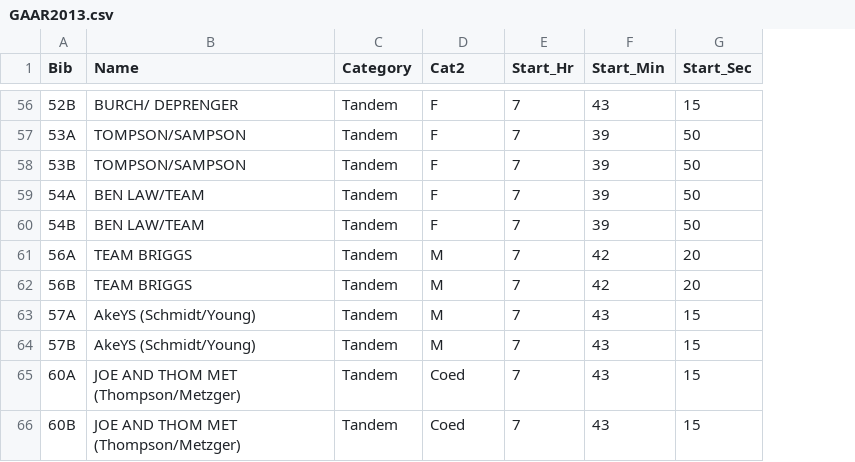
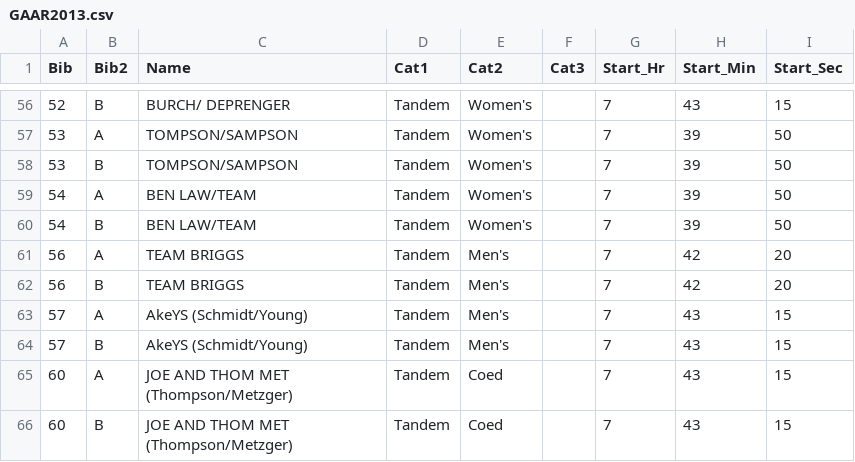
Before and after one commit to jarad/GAAR, a CSV file: data/GAAR2013.csv, drawn as a sheet; only a part is shown, gaps mark what is left out; removed rows and columns are numbered as before the commit, all else as after; the diff covers the shown part only; the diff names each change by its address in the sheet, - before the commit and + after, or states it on an @@ line.

```diff
--- a/data/GAAR2013.csv
+++ b/data/GAAR2013.csv
+column B (Bib2), rows 56-66: B | A | B | A | B | A | B | A | B | A | B
-column C (Category), rows 56-66: all Tandem
+column D (Cat1), rows 56-66: all Tandem
+column F (Cat3), empty
-A56 (Bib): 52B
+A56 (Bib): 52
-E56:E60 (Cat2): F
+E56:E60 (Cat2): Women's
-A57 (Bib): 53A
+A57 (Bib): 53
-A58 (Bib): 53B
+A58 (Bib): 53
-A59 (Bib): 54A
+A59 (Bib): 54
-A60 (Bib): 54B
+A60 (Bib): 54
-A61 (Bib): 56A
+A61 (Bib): 56
-E61:E64 (Cat2): M
+E61:E64 (Cat2): Men's
-A62 (Bib): 56B
+A62 (Bib): 56
-A63 (Bib): 57A
+A63 (Bib): 57
-A64 (Bib): 57B
+A64 (Bib): 57
-A65 (Bib): 60A
+A65 (Bib): 60
-A66 (Bib): 60B
+A66 (Bib): 60
```
Also changed, not shown: 58 edited cells elsewhere in this file, 2 other files.
